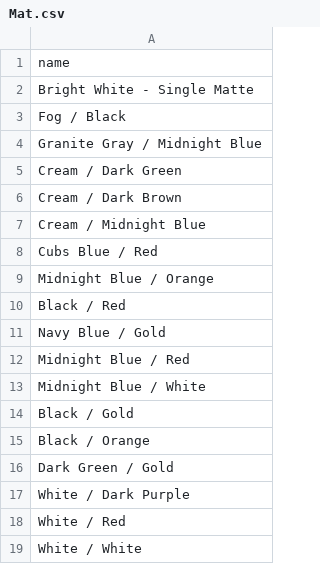
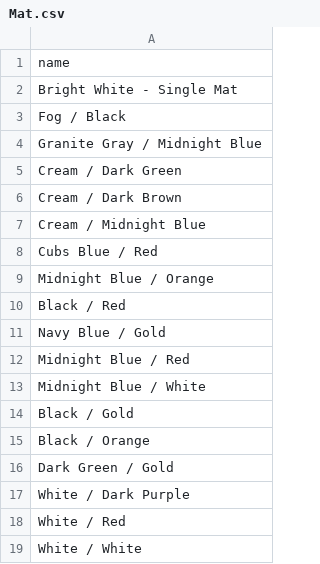
Before and after one commit to jhorsch/horschgallery2, a CSV file: lib/assets/Mat.csv, drawn as a sheet.

```diff
--- a/lib/assets/Mat.csv
+++ b/lib/assets/Mat.csv
@@ -1,3 +1,3 @@
 name
-Bright White - Single Matte
+Bright White - Single Mat
 Fog / Black
```
Also changed, not shown: 8 other files.
